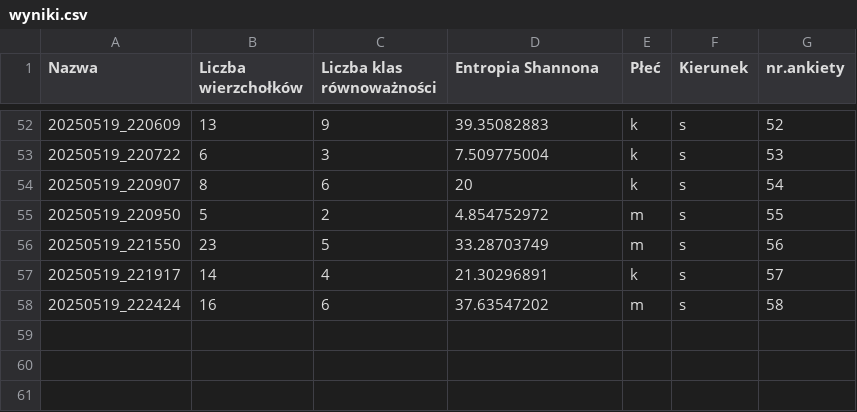
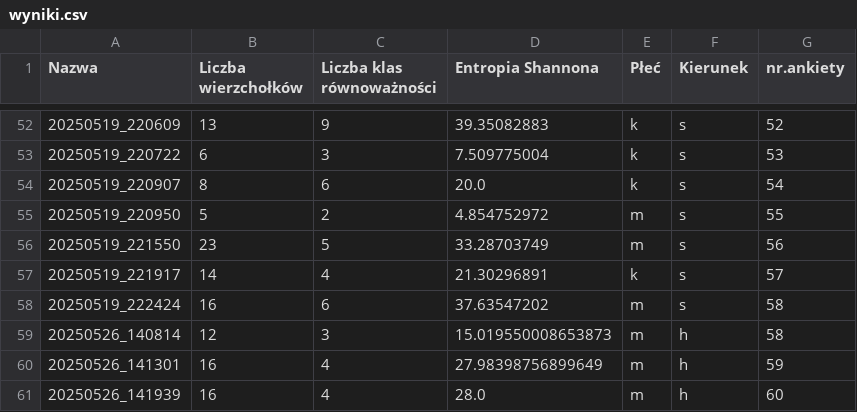
Before and after one commit to KAja278/projekt_mapy_poznawcze, a CSV file: wyniki/wyniki.csv, drawn as a sheet; only a part is shown, gaps mark what is left out.

Commit message:
ankiety 58-60

```diff
--- a/wyniki/wyniki.csv
+++ b/wyniki/wyniki.csv
@@ -53,3 +53,3 @@ Nazwa,Liczba wierzchołków,Liczba klas równoważności,Entropia Shannona,Płe
 20250519_220722,6,3,7.509775004,k,s,53
-20250519_220907,8,6,20,k,s,54
+20250519_220907,8,6,20.0,k,s,54
 20250519_220950,5,2,4.854752972,m,s,55
@@ -58 +58,4 @@ Nazwa,Liczba wierzchołków,Liczba klas równoważności,Entropia Shannona,Płe
 20250519_222424,16,6,37.63547202,m,s,58
+20250526_140814,12,3,15.019550008653873,m,h,58
+20250526_141301,16,4,27.98398756899649,m,h,59
+20250526_141939,16,4,28.0,m,h,60
```
Also changed, not shown: 3 other files.
